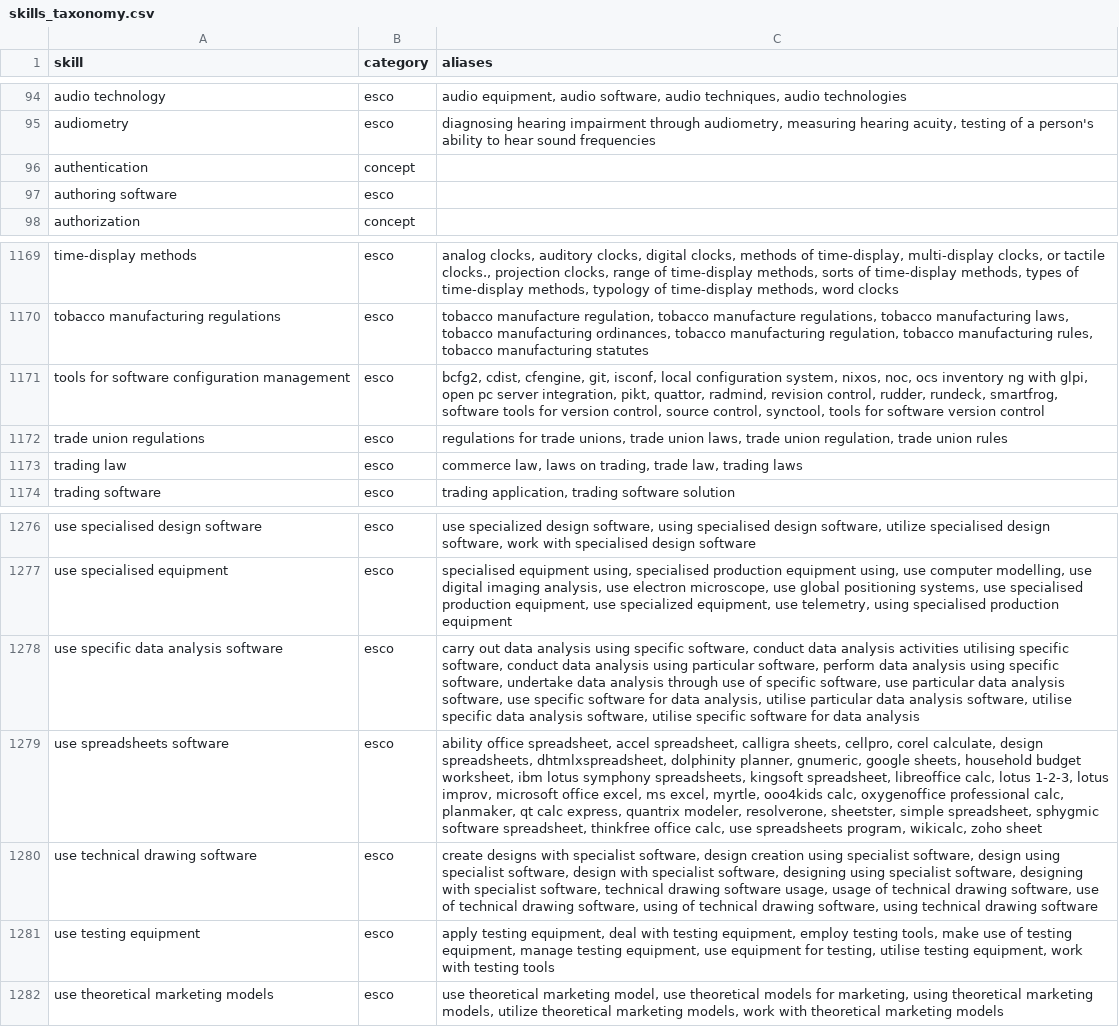
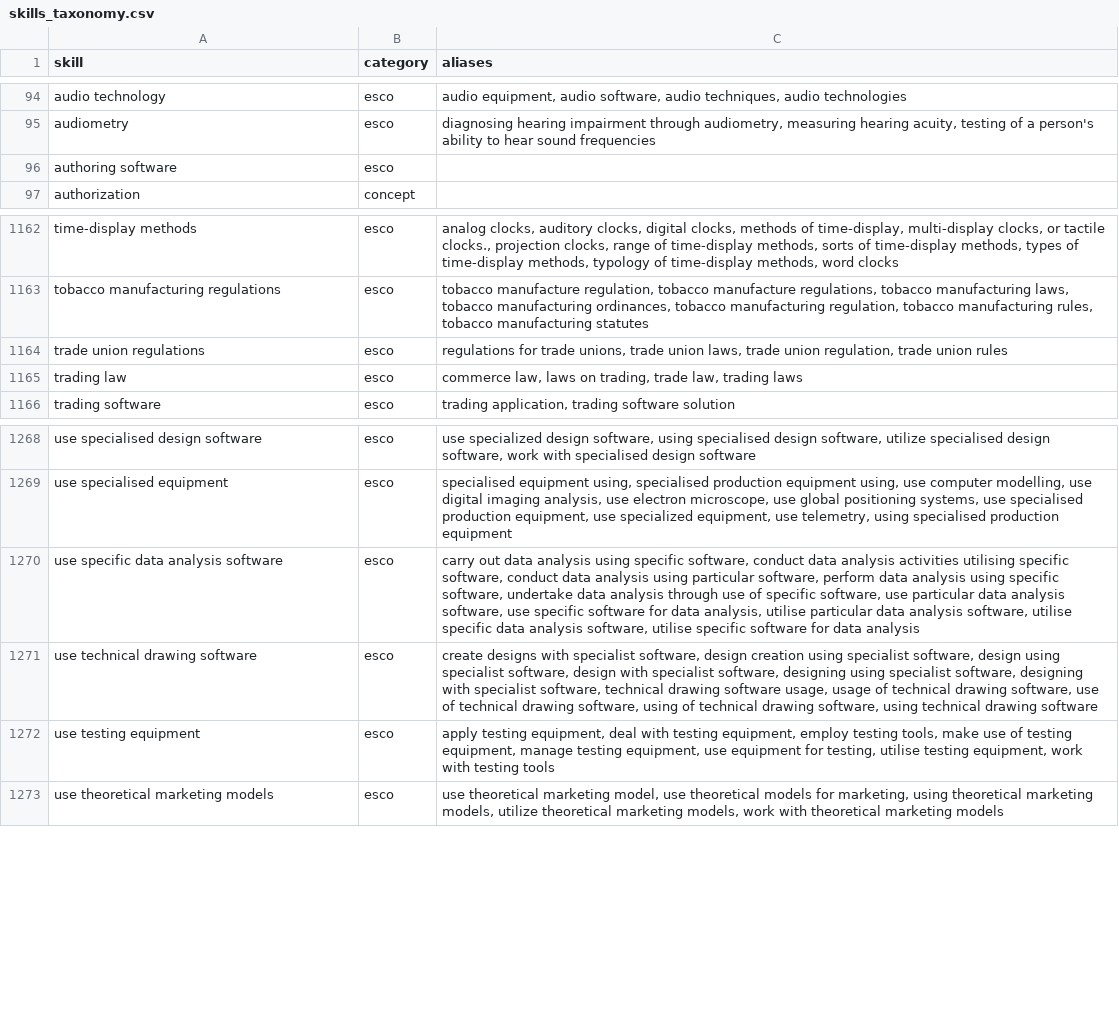
Before and after one commit to Shruti-S-Prajapati/Resume-Job-Skill-Graph-Matching-with-Explainable-Career-Gap-Recommendations, a CSV file: data/skills_taxonomy.csv, drawn as a sheet; only a part is shown, gaps mark what is left out; the diff covers the shown part only; the diff names each change by its address in the sheet, - before the commit and + after, or states it on an @@ line.

```diff
--- a/data/skills_taxonomy.csv
+++ b/data/skills_taxonomy.csv
-row 96: authentication | concept
-row 1171: tools for software configuration management | esco | bcfg2, cdist, cfengine, git, isconf, local configuration system, nixos, noc, ocs inventory ng with glpi, open pc server integration, pikt, quattor, radmind, revision control, rudder, rundeck, smartfrog, software tools for version control, source control, synctool, tools for software version control
-row 1279: use spreadsheets software | esco | ability office spreadsheet, accel spreadsheet, calligra sheets, cellpro, corel calculate, design spreadsheets, dhtmlxspreadsheet, dolphinity planner, gnumeric, google sheets, household budget worksheet, ibm lotus symphony spreadsheets, kingsoft spreadsheet, libreoffice calc, lotus 1-2-3, lotus improv, microsoft office excel, ms excel, myrtle, ooo4kids calc, oxygenoffice professional calc, planmaker, qt calc express, quantrix modeler, resolverone, sheetster, simple spreadsheet, sphygmic software spreadsheet, thinkfree office calc, use spreadsheets program, wikicalc, zoho sheet
```
Also changed, not shown: 6 removed rows elsewhere in this file, 3 other files.
